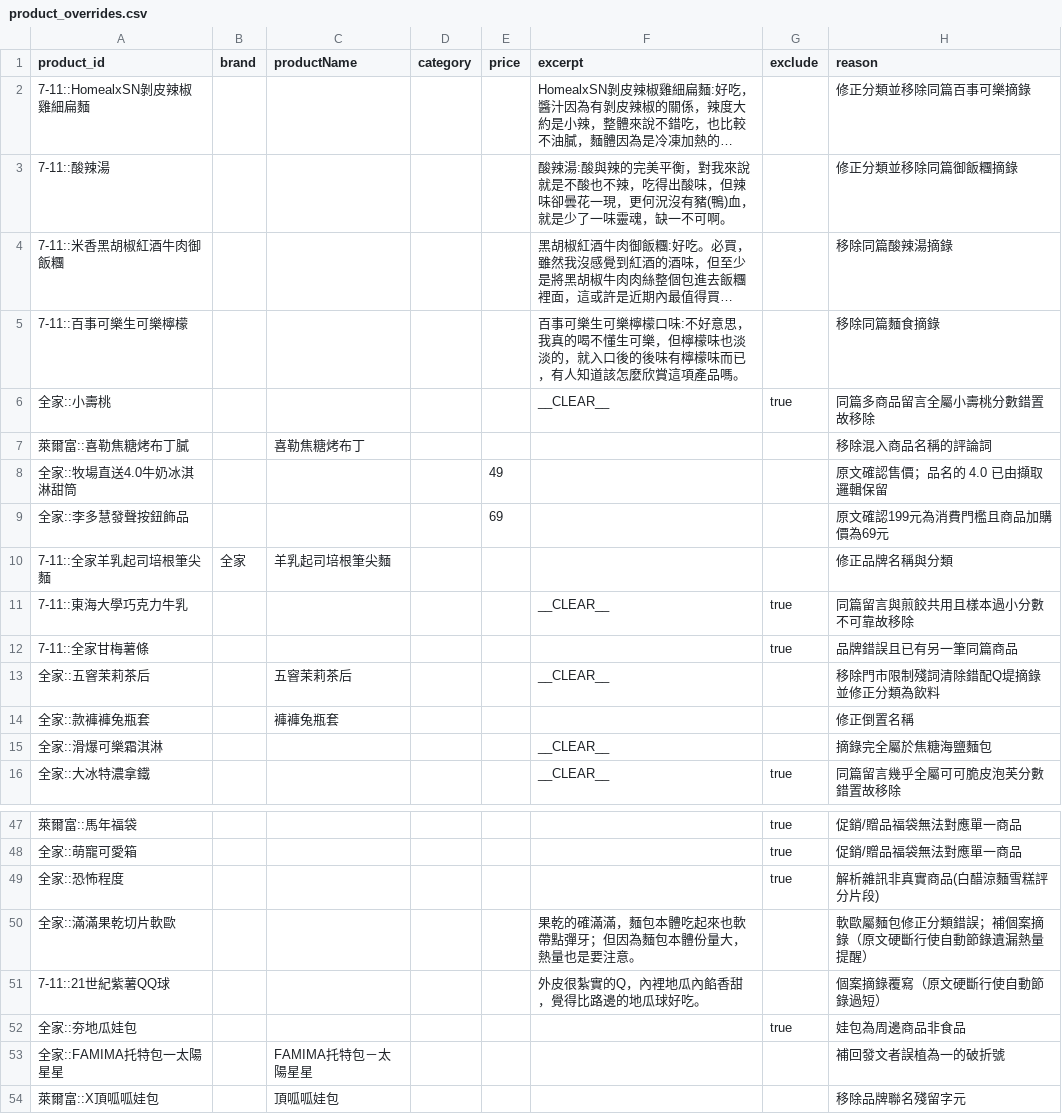
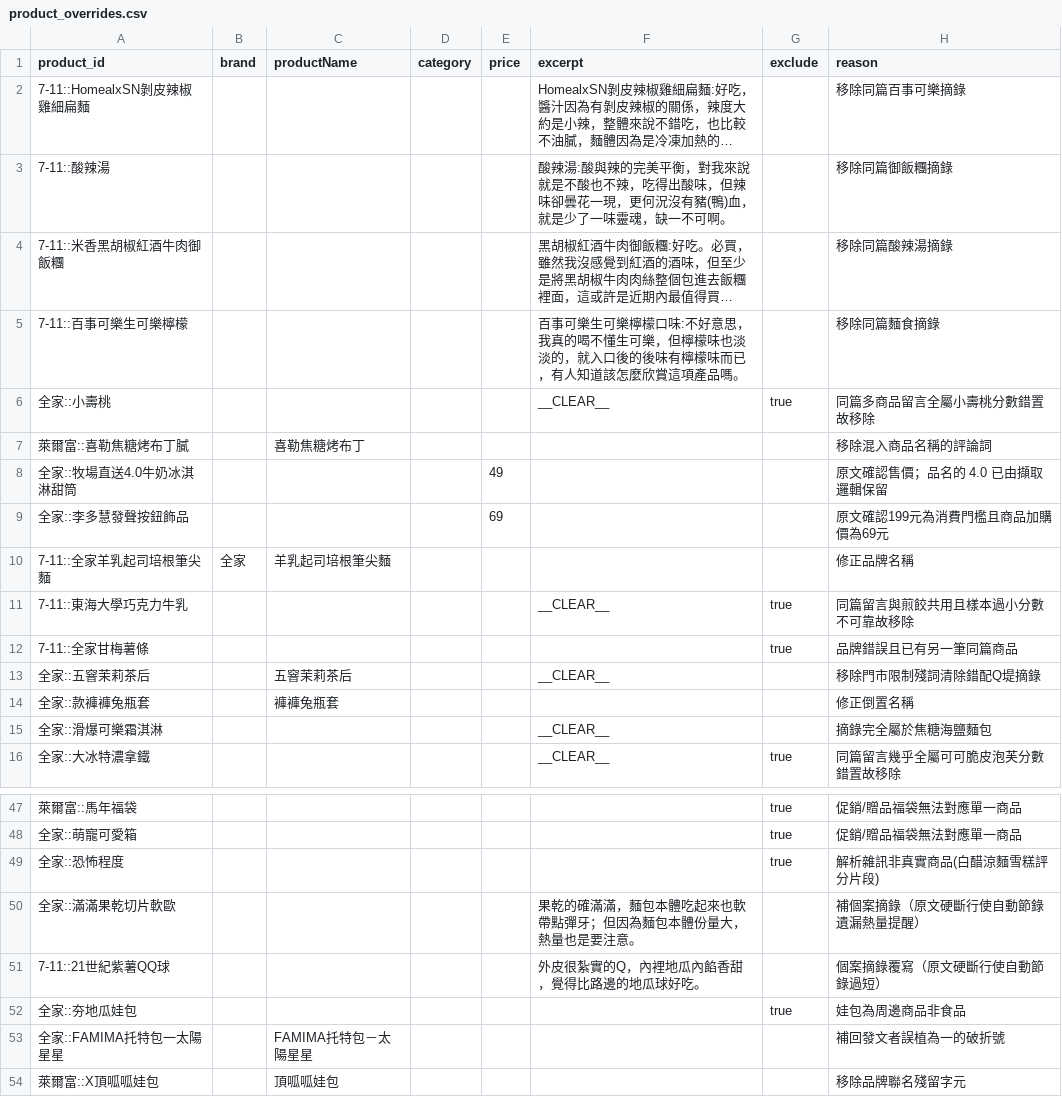
Before and after one commit to YuHsunWang/cvs-radar, a CSV file: data/labels/product_overrides.csv, drawn as a sheet; only a part is shown, gaps mark what is left out; long unchanged cells end in …; the diff names each change by its address in the sheet, - before the commit and + after, or states it on an @@ line.

```diff
--- a/data/labels/product_overrides.csv
+++ b/data/labels/product_overrides.csv
-H2 (reason): 修正分類並移除同篇百事可樂摘錄
+H2 (reason): 移除同篇百事可樂摘錄
-H3 (reason): 修正分類並移除同篇御飯糰摘錄
+H3 (reason): 移除同篇御飯糰摘錄
-H10 (reason): 修正品牌名稱與分類
+H10 (reason): 修正品牌名稱
-H13 (reason): 移除門市限制殘詞清除錯配Q堤摘錄並修正分類為飲料
+H13 (reason): 移除門市限制殘詞清除錯配Q堤摘錄
-H50 (reason): 軟歐屬麵包修正分類錯誤；補個案摘錄（原文硬斷行使自動節錄遺漏熱量提醒）
+H50 (reason): 補個案摘錄（原文硬斷行使自動節錄遺漏熱量提醒）
```
